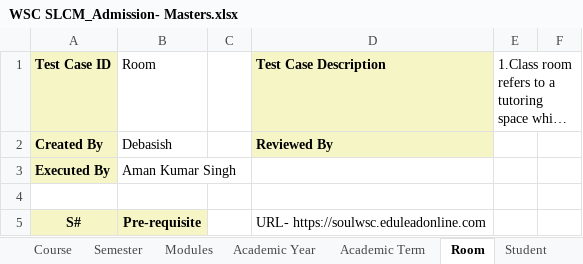
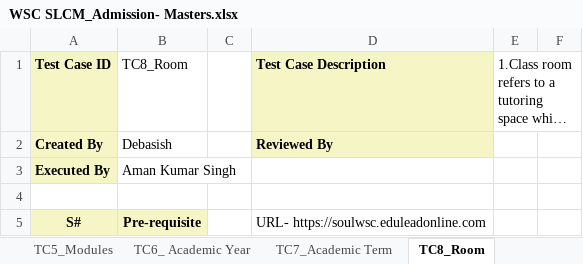
Before and after one commit to subhodeepGit/SOUL-Documents, an Excel workbook: WSC/Test Cases/SLCM/Priority1/WSC SLCM_Admission- Masters.xlsx, sheet TC8_Room, drawn as a sheet; only a part is shown; long unchanged cells end in …; values as stored, in another font and other column widths than the file's, no borders; the diff names each change by its address in the sheet, - before the commit and + after, or states it on an @@ line.

```diff
--- a/WSC/Test Cases/SLCM/Priority1/WSC SLCM_Admission- Masters.xlsx (sheet TC8_Room)
+++ b/WSC/Test Cases/SLCM/Priority1/WSC SLCM_Admission- Masters.xlsx (sheet TC8_Room)
-sheet tab: Modules
+sheet tab: TC5_Modules
-sheet tab: Academic Year
+sheet tab: TC6_ Academic Year
-sheet tab: Academic Term
+sheet tab: TC7_Academic Term
-sheet tab: Room
+sheet tab: TC8_Room
-B1: Room
+B1: TC8_Room
```
Also changed, not shown: sheet TC2_Course Type, sheet TC6_ Academic Year, sheet TC7_Academic Term, sheet TC5_Modules, sheet TC4_Semester, sheet TC3_Course, 2 more sheets, other sheet tabs, WSC/Test Cases/SLCM/Priority1/WSC SLCM_Admission-Admission_Master.xlsx, 2 other files.
